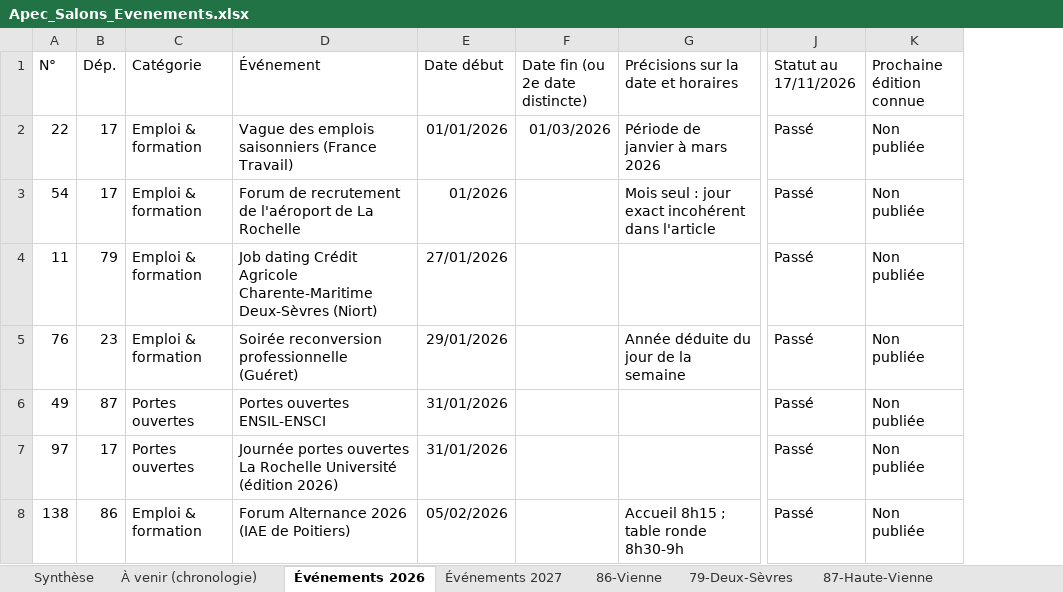
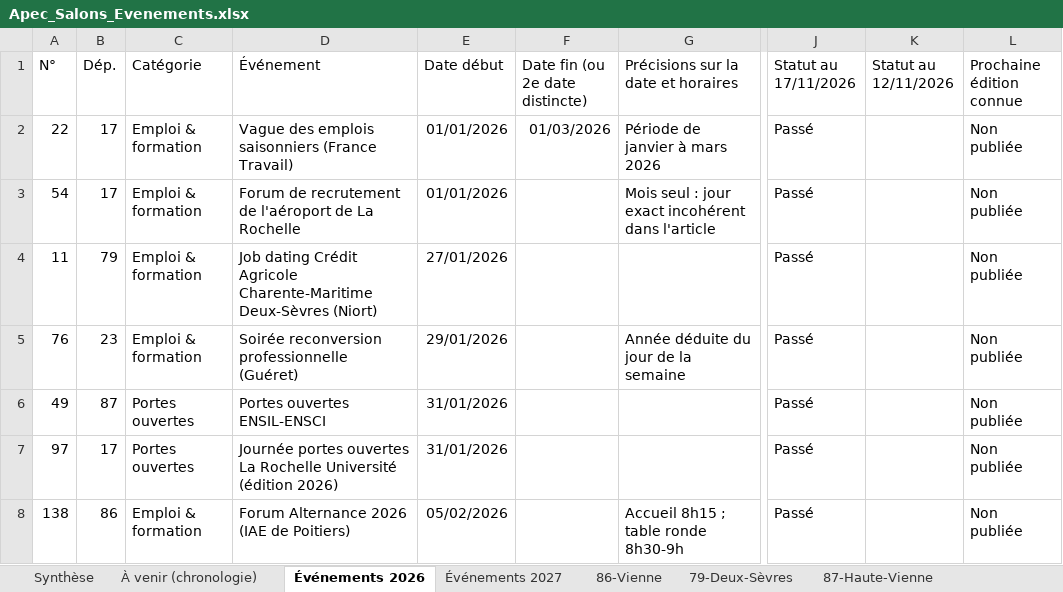
Before and after one commit to Exceldbay/Flux-RSS-Salon-Apec, an Excel workbook: data/Apec_Salons_Evenements.xlsx, sheet Événements 2026, drawn as a sheet; only a part is shown, gaps mark what is left out; values as stored, in another font and other column widths than the file's, no borders; the diff covers the shown part only; the diff names each change by its address in the sheet, - before the commit and + after, or states it on an @@ line.

```diff
--- a/data/Apec_Salons_Evenements.xlsx (sheet Événements 2026)
+++ b/data/Apec_Salons_Evenements.xlsx (sheet Événements 2026)
+column K (Statut au 12/11/2026), empty
-E3 (Date début): 01/2026
+E3 (Date début): 01/01/2026
```
Also changed, not shown: 11 edited cells elsewhere in this sheet, sheet 86-Vienne, sheet 87-Haute-Vienne, sheet 17-Charente-Maritime, sheet 79-Deux-Sèvres, sheet 16-Charente, sheet 23-Creuse, 3 more sheets, 4 other files.
